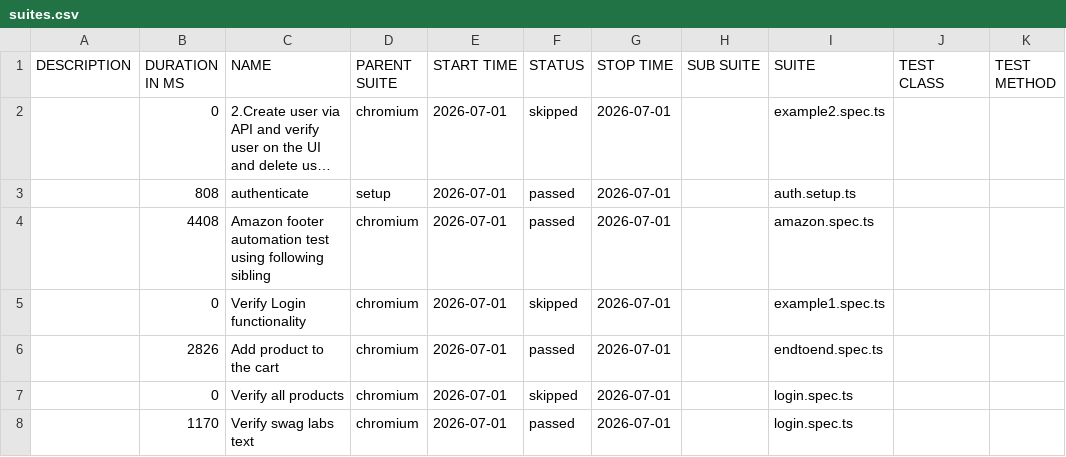
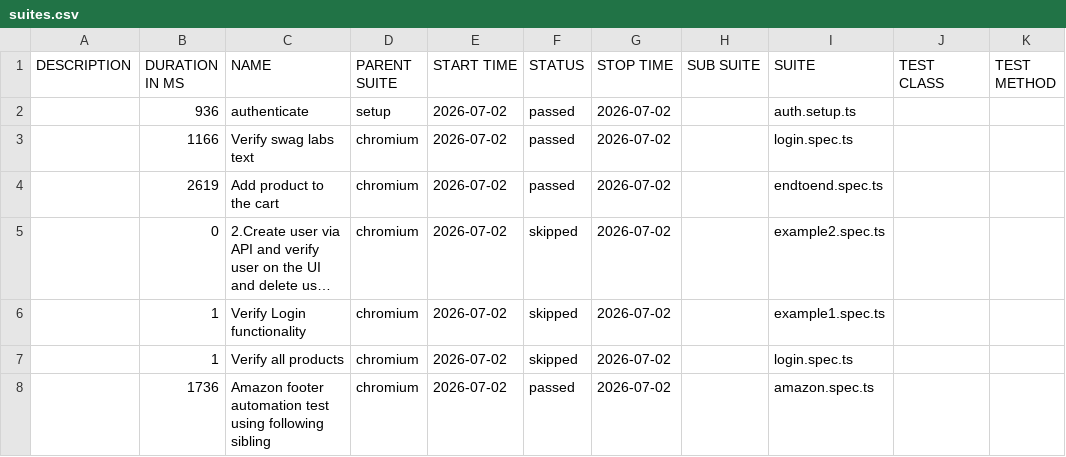
Before and after one commit to panitha48/Playwright-SwaglabsAutomation, a CSV file: data/suites.csv, drawn as a sheet; long unchanged cells end in …; removed rows and columns are numbered as before the commit, all else as after; the diff names each change by its address in the sheet, - before the commit and + after, or states it on an @@ line.

```diff
--- a/data/suites.csv
+++ b/data/suites.csv
+row 2:  | 936 | authenticate | setup | 2026-07-02 | passed | 2026-07-02 |  | auth.setup.ts
+row 3:  | 1166 | Verify swag labs text | chromium | 2026-07-02 | passed | 2026-07-02 |  | login.spec.ts
+row 4:  | 2619 | Add product to the cart | chromium | 2026-07-02 | passed | 2026-07-02 |  | endtoend.spec.ts
-E5 (START TIME): 2026-07-01
+E5 (START TIME): 2026-07-02
-G5 (STOP TIME): 2026-07-01
+G5 (STOP TIME): 2026-07-02
-row 3:  | 808 | authenticate | setup | 2026-07-01 | passed | 2026-07-01 |  | auth.setup.ts
-row 4:  | 4408 | Amazon footer automation test using following sibling | chromium | 2026-07-01 | passed | 2026-07-01 |  | amazon.spec.ts
-B6 (DURATION IN MS): 0
+B6 (DURATION IN MS): 1
-E6 (START TIME): 2026-07-01
+E6 (START TIME): 2026-07-02
-G6 (STOP TIME): 2026-07-01
+G6 (STOP TIME): 2026-07-02
-row 6:  | 2826 | Add product to the cart | chromium | 2026-07-01 | passed | 2026-07-01 |  | endtoend.spec.ts
-B7 (DURATION IN MS): 0
+B7 (DURATION IN MS): 1
-E7:E8 (START TIME): 2026-07-01
+E7:E8 (START TIME): 2026-07-02
-G7:G8 (STOP TIME): 2026-07-01
+G7:G8 (STOP TIME): 2026-07-02
-B8 (DURATION IN MS): 1170
+B8 (DURATION IN MS): 1736
-C8 (NAME): Verify swag labs text
+C8 (NAME): Amazon footer automation test using following sibling
-I8 (SUITE): login.spec.ts
+I8 (SUITE): amazon.spec.ts
```
Also changed, not shown: 41 other files.
